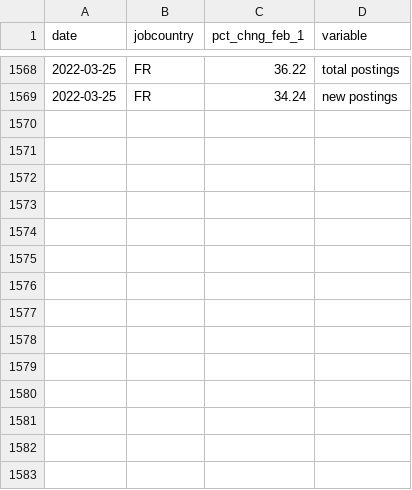
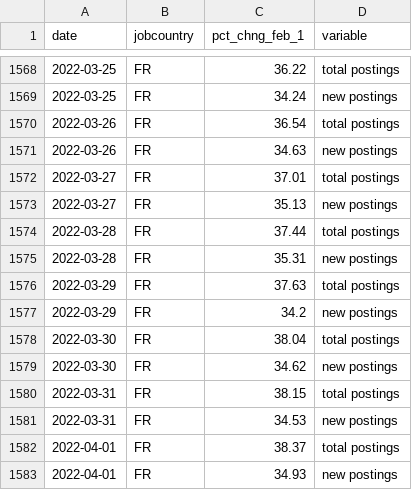
Before and after one commit to hiring-lab/job_postings_tracker, a CSV file: FR/aggregate_job_postings_FR.csv, drawn as a sheet; only a part is shown, gaps mark what is left out.

```diff
--- a/FR/aggregate_job_postings_FR.csv
+++ b/FR/aggregate_job_postings_FR.csv
@@ -1569 +1569,15 @@ date,jobcountry,pct_chng_feb_1,variable
 2022-03-25,FR,34.24,new postings
+2022-03-26,FR,36.54,total postings
+2022-03-26,FR,34.63,new postings
+2022-03-27,FR,37.01,total postings
+2022-03-27,FR,35.13,new postings
+2022-03-28,FR,37.44,total postings
+2022-03-28,FR,35.31,new postings
+2022-03-29,FR,37.63,total postings
+2022-03-29,FR,34.2,new postings
+2022-03-30,FR,38.04,total postings
+2022-03-30,FR,34.62,new postings
+2022-03-31,FR,38.15,total postings
+2022-03-31,FR,34.53,new postings
+2022-04-01,FR,38.37,total postings
+2022-04-01,FR,34.93,new postings
```
Also changed, not shown: AU/aggregate_job_postings_AU.csv, CA/aggregate_job_postings_CA.csv, 14 other files.
